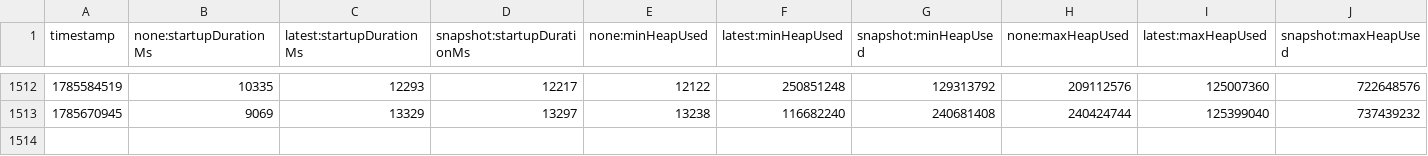
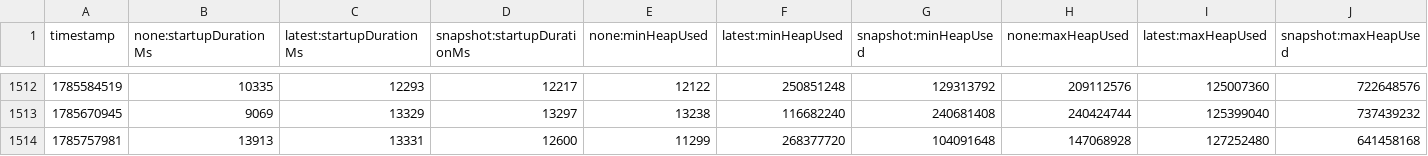
Before and after one commit to oneby-wang/opentelemetry-java-instrumentation, a CSV file: benchmark-overhead/results/release/results.csv, drawn as a sheet; only a part is shown, gaps mark what is left out; rows hold the shown columns only; the diff names each change by its address in the sheet, - before the commit and + after, or states it on an @@ line.

```diff
--- a/benchmark-overhead/results/release/results.csv
+++ b/benchmark-overhead/results/release/results.csv
+row 1514: 1785757981 | 13913 | 13331 | 12600 | 11299 | 268377720 | 104091648 | 147068928 | 127252480 | 641458168
```
Also changed, not shown: 1 other file.
